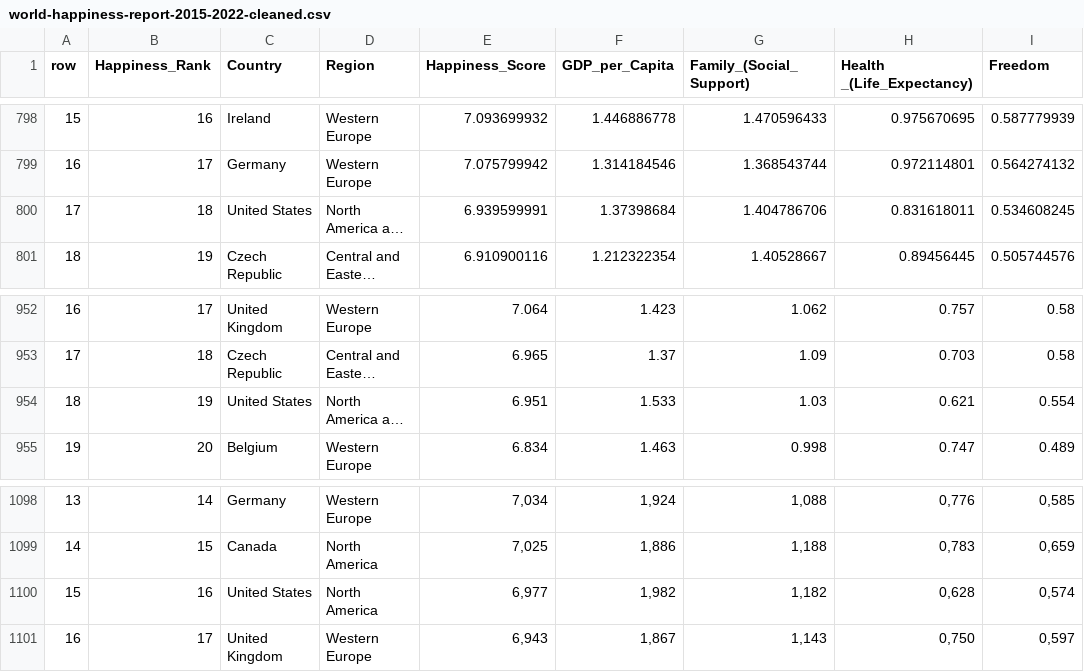
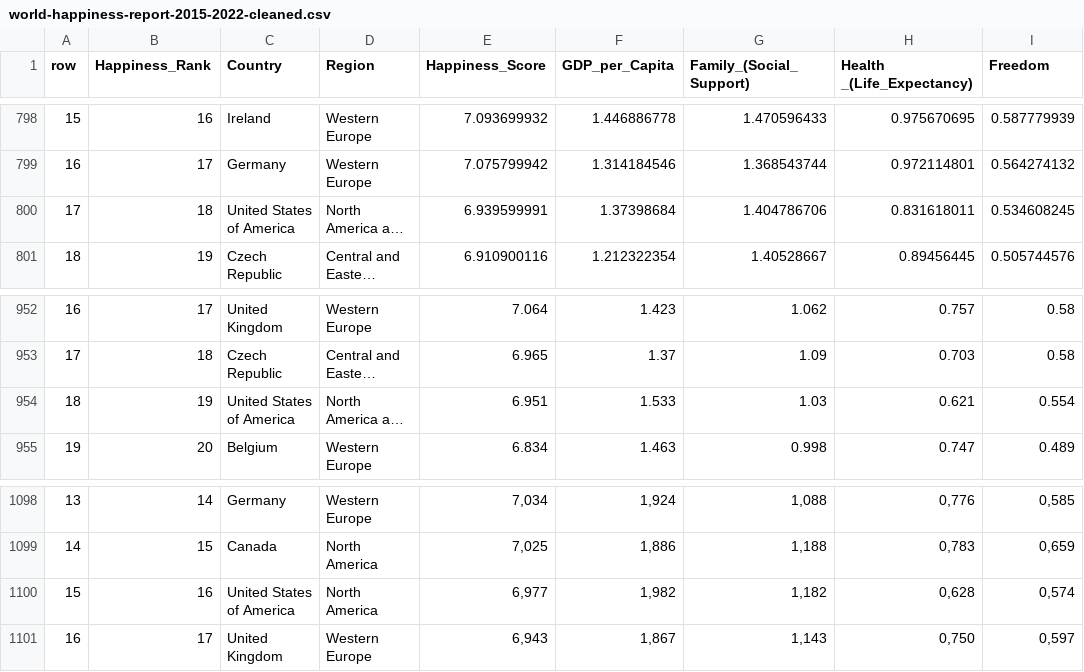
Before and after one commit to shoko321/3179, a CSV file: world-happiness-report-2015-2022-cleaned.csv, drawn as a sheet; only a part is shown, gaps mark what is left out; long unchanged cells end in …; the diff covers the shown part only; the diff names each change by its address in the sheet, - before the commit and + after, or states it on an @@ line.

```diff
--- a/world-happiness-report-2015-2022-cleaned.csv
+++ b/world-happiness-report-2015-2022-cleaned.csv
-C800 (Country): United States
+C800 (Country): United States of America
-C954 (Country): United States
+C954 (Country): United States of America
-C1100 (Country): United States
+C1100 (Country): United States of America
```
Also changed, not shown: 5 edited cells elsewhere in this file.
